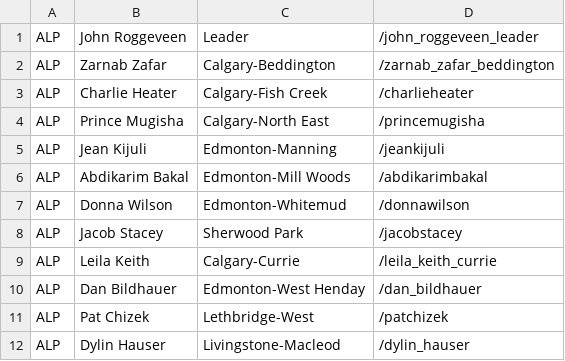
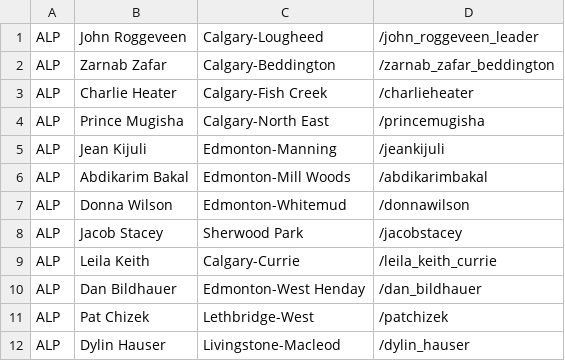
Before and after one commit to mcbeanit/Alberta, a CSV file: alp_candidates.csv, drawn as a sheet.

Commit message:
update alberta liberal candidates. fix a problem with the first row needing to be ignored.

```diff
--- a/alp_candidates.csv
+++ b/alp_candidates.csv
@@ -1,2 +1,2 @@
-ALP	John Roggeveen 	 Leader	/john_roggeveen_leader	
+ALP	John Roggeveen 	 Calgary-Lougheed	/john_roggeveen_leader	
 ALP	Zarnab Zafar 	 Calgary-Beddington	/zarnab_zafar_beddington	
```
Also changed, not shown: 3 other files.
